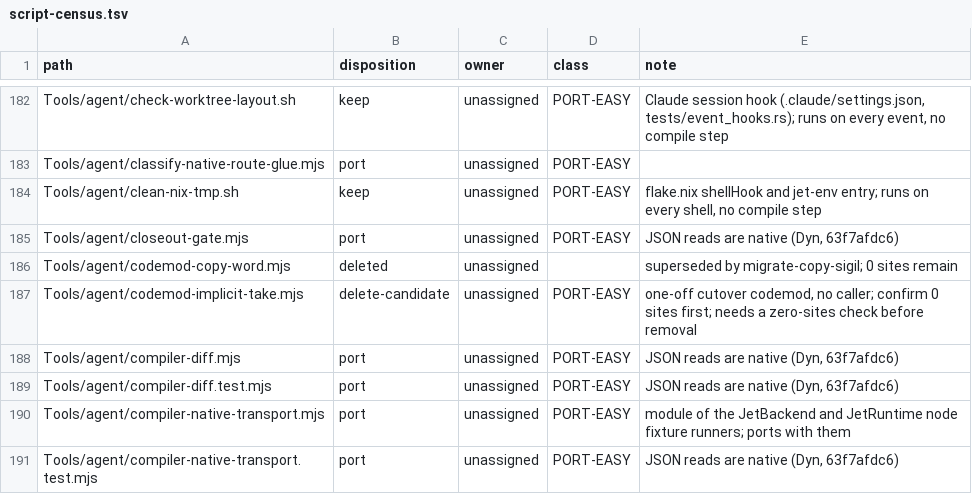
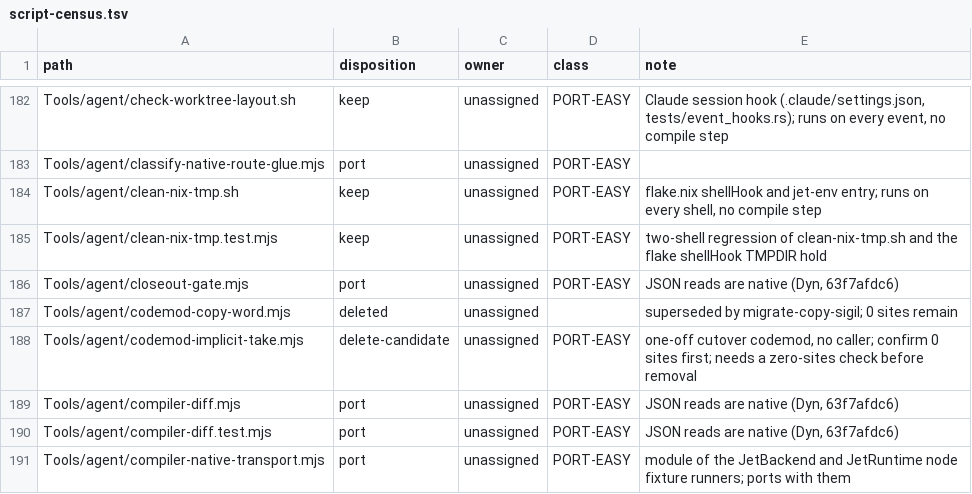
Before and after one commit to jet-language/jet, a TSV file: Tools/script-census.tsv, drawn as a sheet; only a part is shown, gaps mark what is left out; the shorter side is filled out with more unchanged rows; the diff names each change by its address in the sheet, - before the commit and + after, or states it on an @@ line.

Commit message:
devshell: keep live nix-shell TMPDIRs from clean-nix-tmp (#6131)
The shellHook cleaner deleted the TMPDIR of live dev shells, so a running
`check.sh --tests` lost its scratch dir mid-run ("panic: scratch
directory"). It had two blind spots:

- A cleaner run inside a user namespace (chain.sh inroot: `unshare -r` then
  `jet-env`) cannot read the /proc links or environ of host processes, so
  every live /tmp/nix-shell.* looked dead and was removed. RustOut7's failing
  run named its TMPDIR in its environ (a host scan keeps it), so this is what
  deleted it. The cleaner now removes nothing unless it runs in the initial
  user namespace (/proc/self/uid_map = 0 0 4294967295).
- `nix develop` exports TMPDIR from its rcfile after exec, so an idle
  interactive or rcfile shell names its dir nowhere. Both flake shellHooks
  now open a descriptor on $TMPDIR for the shell's lifetime
  (`exec {jet_nix_tmp_fd}<"$TMPDIR"`). Children inherit it, and the existing
  fd pass sees it.

Liveness is still the same batch scan (one find over /proc links, one
environ sweep), with no per-process forks. JET_NIX_TMP_ROOT (default /tmp)
moves the scanned parent so the test never touches the real /tmp.

- flake.nix: the TMPDIR hold leads both shellHooks.
- Tools/agent/clean-nix-tmp.sh: userns guard, JET_NIX_TMP_ROOT, header.
- Tools/agent/clean-nix-tmp.test.mjs: new two-shell regression (live idle
  shell survives a second shell's cleaner and an exited shell's dir is
  removed, a no-hold control, userns removes nothing, and a batch-scan guard).
- Tools/script-census.tsv: row for the new test.

```diff
--- a/Tools/script-census.tsv
+++ b/Tools/script-census.tsv
+row 185: Tools/agent/clean-nix-tmp.test.mjs | keep | unassigned | PORT-EASY | two-shell regression of clean-nix-tmp.sh and the flake shellHook TMPDIR hold
```
Also changed, not shown: 3 other files.
